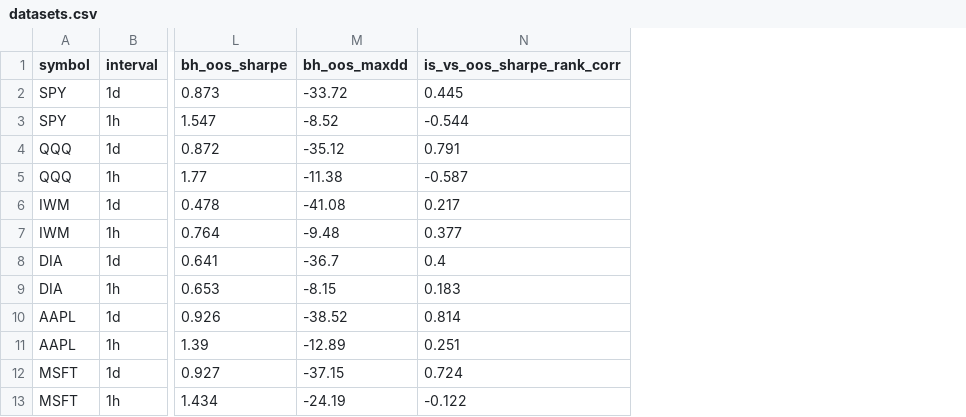
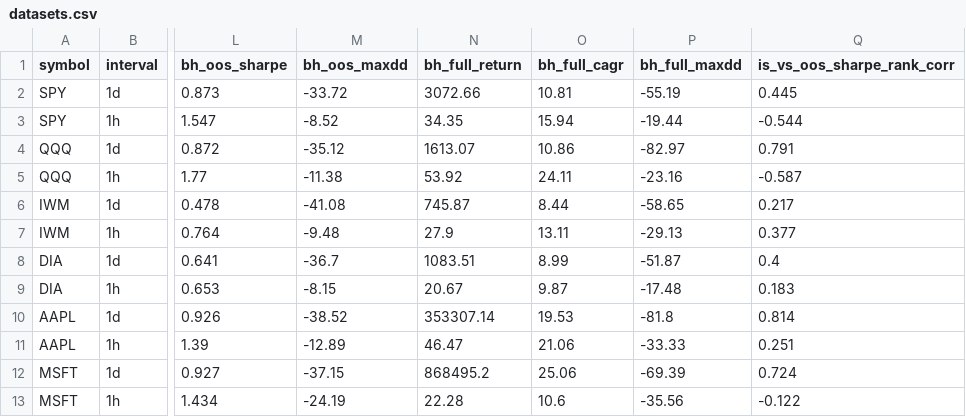
Before and after one commit to filipgrelak08-lab/vwap, a CSV file: research/ema_sweep/datasets.csv, drawn as a sheet; only a part is shown, gaps mark what is left out; the diff names each change by its address in the sheet, - before the commit and + after, or states it on an @@ line.

```diff
--- a/research/ema_sweep/datasets.csv
+++ b/research/ema_sweep/datasets.csv
+column N (bh_full_return), rows 2-13: 3072.66 | 34.35 | 1613.07 | 53.92 | 745.87 | 27.9 | 1083.51 | 20.67 | 353307.14 | 46.47 | 868495.2 | 22.28
+column O (bh_full_cagr), rows 2-13: 10.81 | 15.94 | 10.86 | 24.11 | 8.44 | 13.11 | 8.99 | 9.87 | 19.53 | 21.06 | 25.06 | 10.6
+column P (bh_full_maxdd), rows 2-13: -55.19 | -19.44 | -82.97 | -23.16 | -58.65 | -29.13 | -51.87 | -17.48 | -81.8 | -33.33 | -69.39 | -35.56
```
Also changed, not shown: 7 other files.
